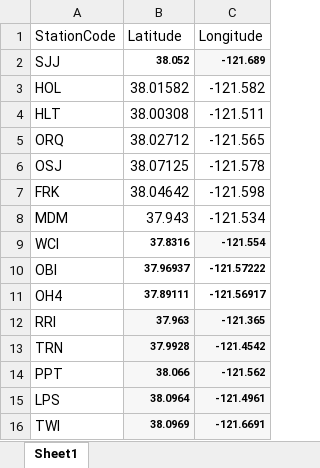
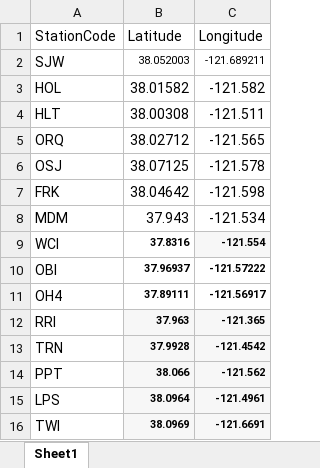
Before and after one commit to EMRR-DISE/SMTWaterQuality, an Excel workbook: continuous stations.xlsx, sheet Sheet1, drawn as a sheet; values as stored, in another font and other column widths than the file's, no borders; removed rows and columns are numbered as before the commit, all else as after; the diff names each change by its address in the sheet, - before the commit and + after, or states it on an @@ line.

```diff
--- a/continuous stations.xlsx (sheet Sheet1)
+++ b/continuous stations.xlsx (sheet Sheet1)
-row 2: SJJ | 38.052 | -121.689
+row 2: SJW | 38.052003 | -121.689211
```
Also changed, not shown: 6 other files.
